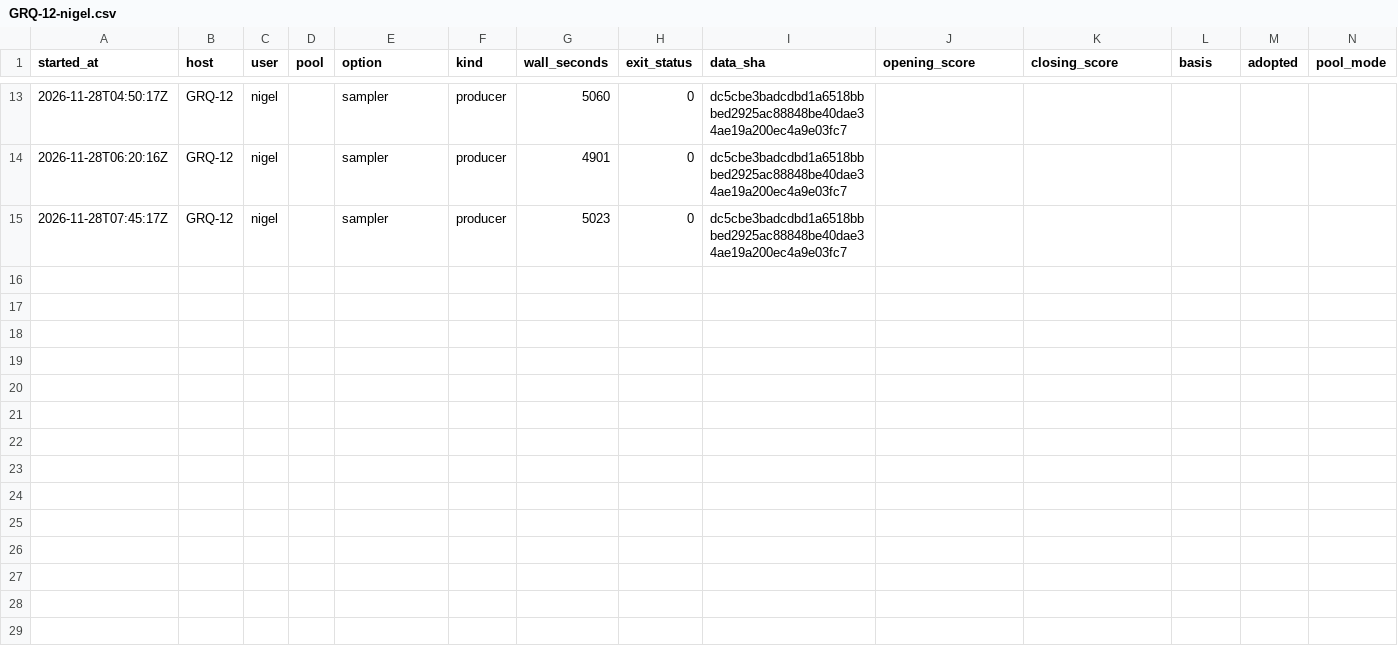
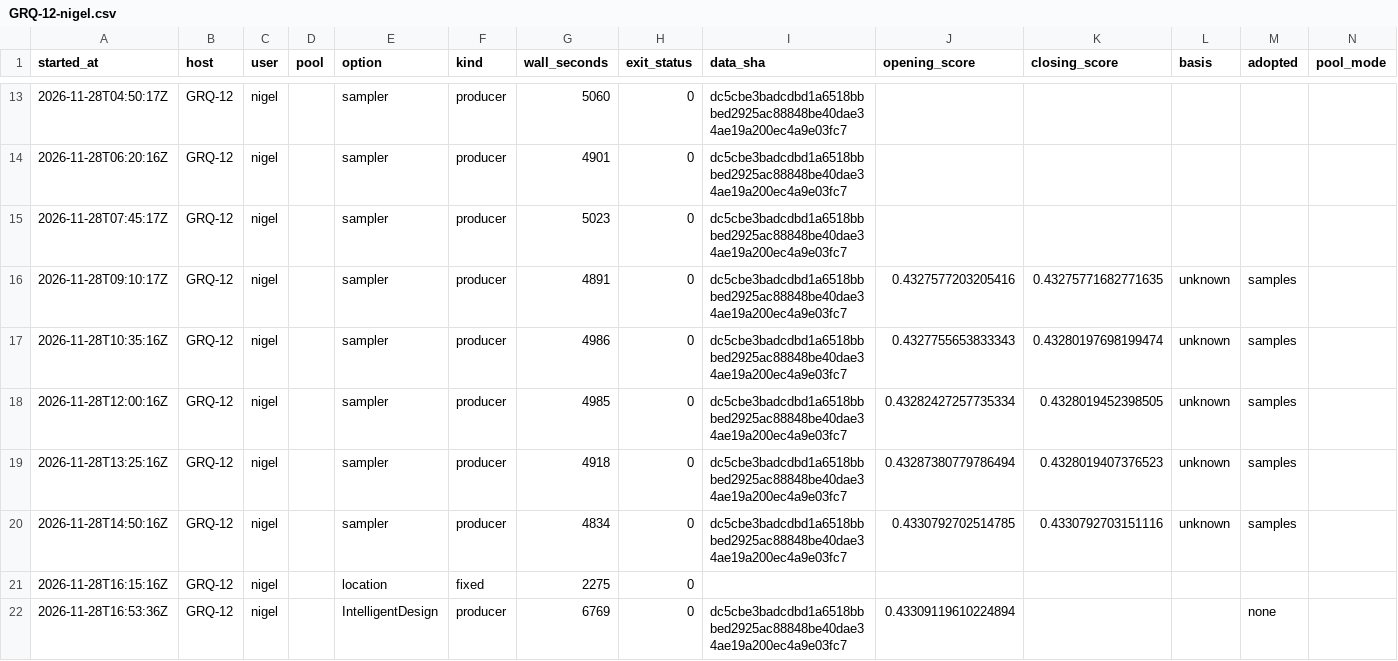
Before and after one commit to stSoftwareAU/GRQ-health, a CSV file: docs/producer-runs/GRQ-12-nigel.csv, drawn as a sheet; only a part is shown, gaps mark what is left out.

Commit message:
Run ledger: GRQ-12-nigel (21 rows, trailing 35 days)

```diff
--- a/docs/producer-runs/GRQ-12-nigel.csv
+++ b/docs/producer-runs/GRQ-12-nigel.csv
@@ -15 +15,8 @@ started_at,host,user,pool,option,kind,wall_seconds,exit_status,data_sha,opening_
 2026-11-28T07:45:17Z,GRQ-12,nigel,,sampler,producer,5023,0,dc5cbe3badcdbd1a6518bbbed2925ac88848be40dae34ae19a200ec4a9e03fc7,,,,,
+2026-11-28T09:10:17Z,GRQ-12,nigel,,sampler,producer,4891,0,dc5cbe3badcdbd1a6518bbbed2925ac88848be40dae34ae19a200ec4a9e03fc7,0.4327577203205416,0.43275771682771635,unknown,samples,
+2026-11-28T10:35:16Z,GRQ-12,nigel,,sampler,producer,4986,0,dc5cbe3badcdbd1a6518bbbed2925ac88848be40dae34ae19a200ec4a9e03fc7,0.4327755653833343,0.43280197698199474,unknown,samples,
+2026-11-28T12:00:16Z,GRQ-12,nigel,,sampler,producer,4985,0,dc5cbe3badcdbd1a6518bbbed2925ac88848be40dae34ae19a200ec4a9e03fc7,0.43282427257735334,0.4328019452398505,unknown,samples,
+2026-11-28T13:25:16Z,GRQ-12,nigel,,sampler,producer,4918,0,dc5cbe3badcdbd1a6518bbbed2925ac88848be40dae34ae19a200ec4a9e03fc7,0.43287380779786494,0.4328019407376523,unknown,samples,
+2026-11-28T14:50:16Z,GRQ-12,nigel,,sampler,producer,4834,0,dc5cbe3badcdbd1a6518bbbed2925ac88848be40dae34ae19a200ec4a9e03fc7,0.4330792702514785,0.4330792703151116,unknown,samples,
+2026-11-28T16:15:16Z,GRQ-12,nigel,,location,fixed,2275,0,,,,,,
+2026-11-28T16:53:36Z,GRQ-12,nigel,,IntelligentDesign,producer,6769,0,dc5cbe3badcdbd1a6518bbbed2925ac88848be40dae34ae19a200ec4a9e03fc7,0.43309119610224894,,,none,
```
